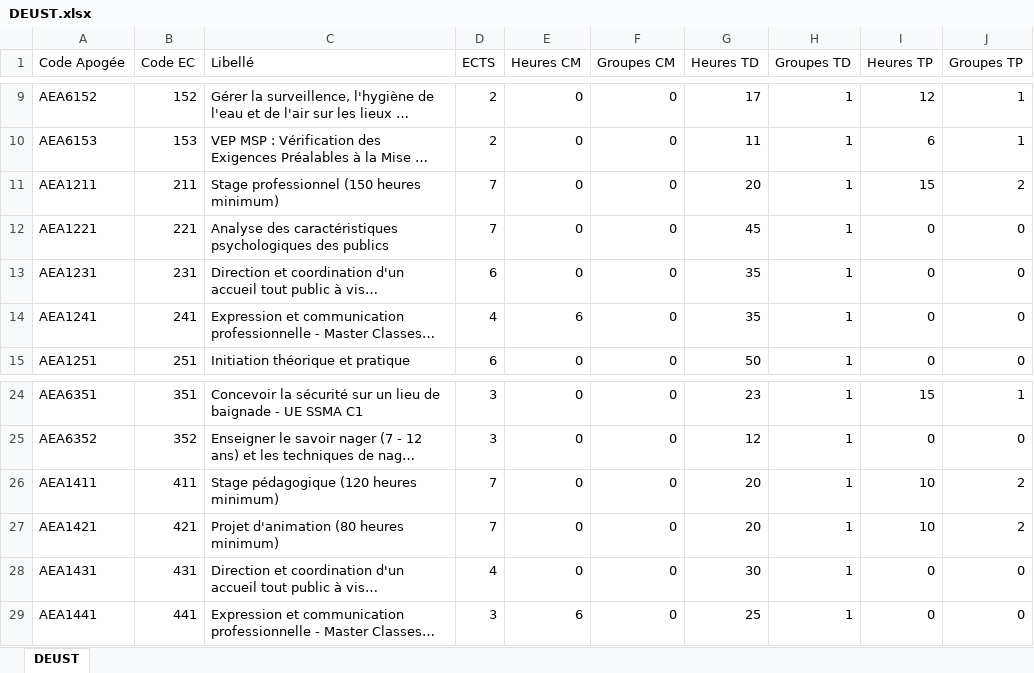
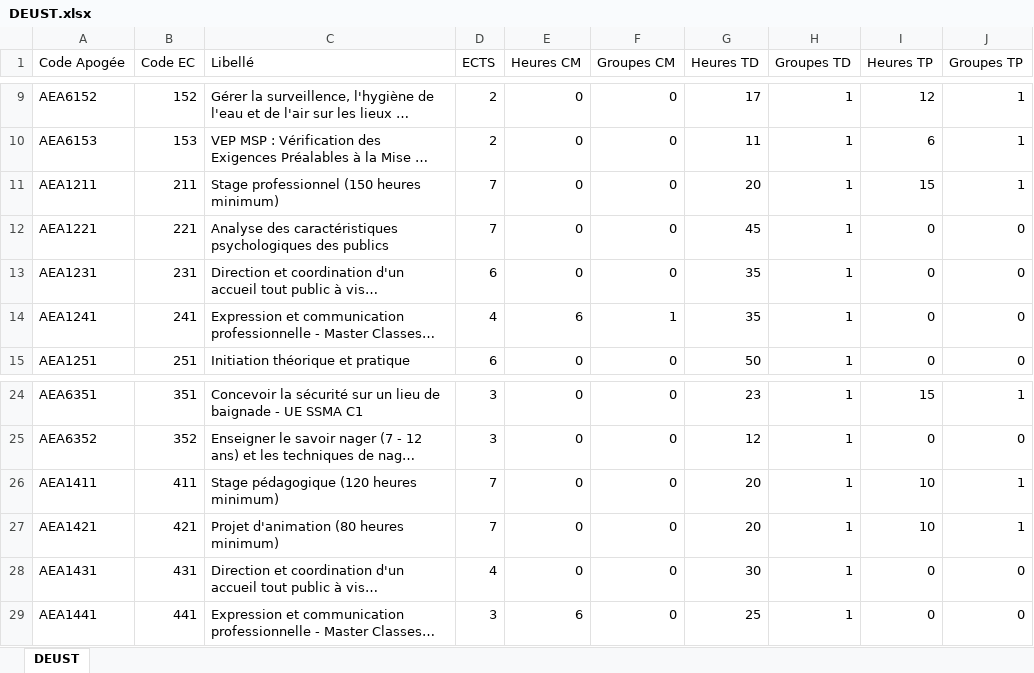
Before and after one commit to oliviernocent/celcatreport, an Excel workbook: data/DEUST.xlsx, sheet DEUST, drawn as a sheet; only a part is shown, gaps mark what is left out; long unchanged cells end in …; values as stored, in another font and other column widths than the file's, no borders; the diff names each change by its address in the sheet, - before the commit and + after, or states it on an @@ line.

Commit message:
update DEUST info

```diff
--- a/data/DEUST.xlsx (sheet DEUST)
+++ b/data/DEUST.xlsx (sheet DEUST)
-J11 (Groupes TP): 2
+J11 (Groupes TP): 1
-F14 (Groupes CM): 0
+F14 (Groupes CM): 1
-J26:J27 (Groupes TP): 2
+J26:J27 (Groupes TP): 1
```
Also changed, not shown: 1 other file.
